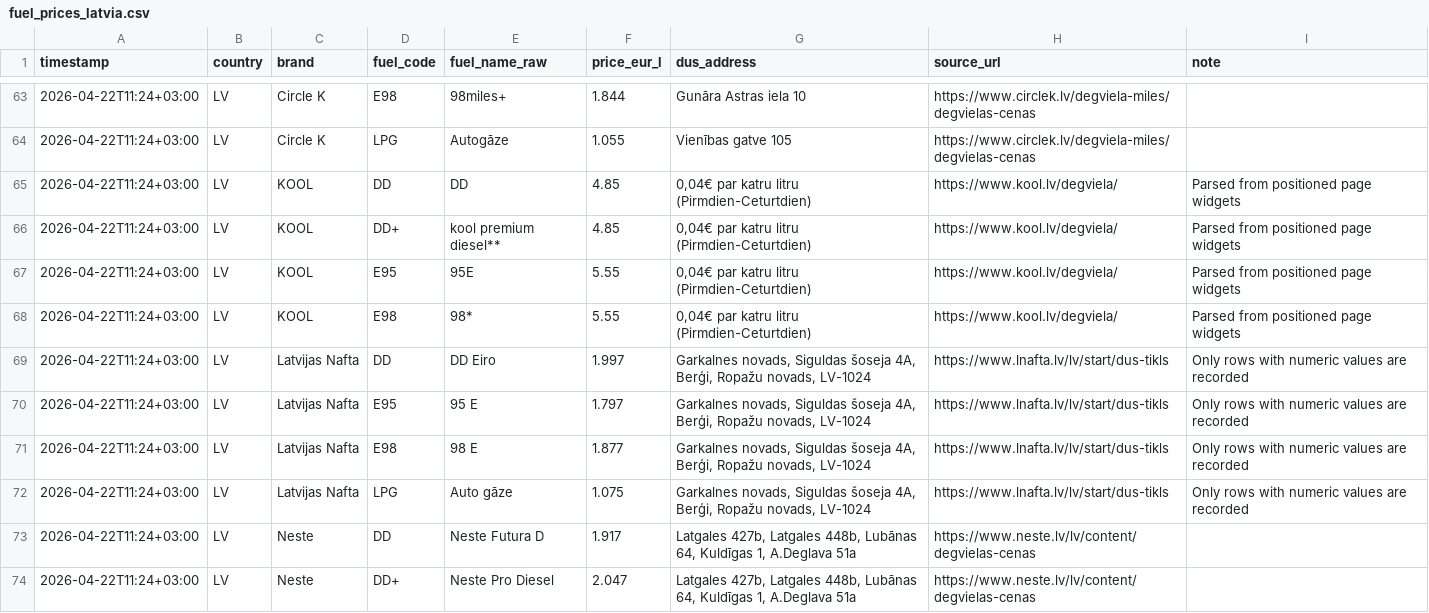
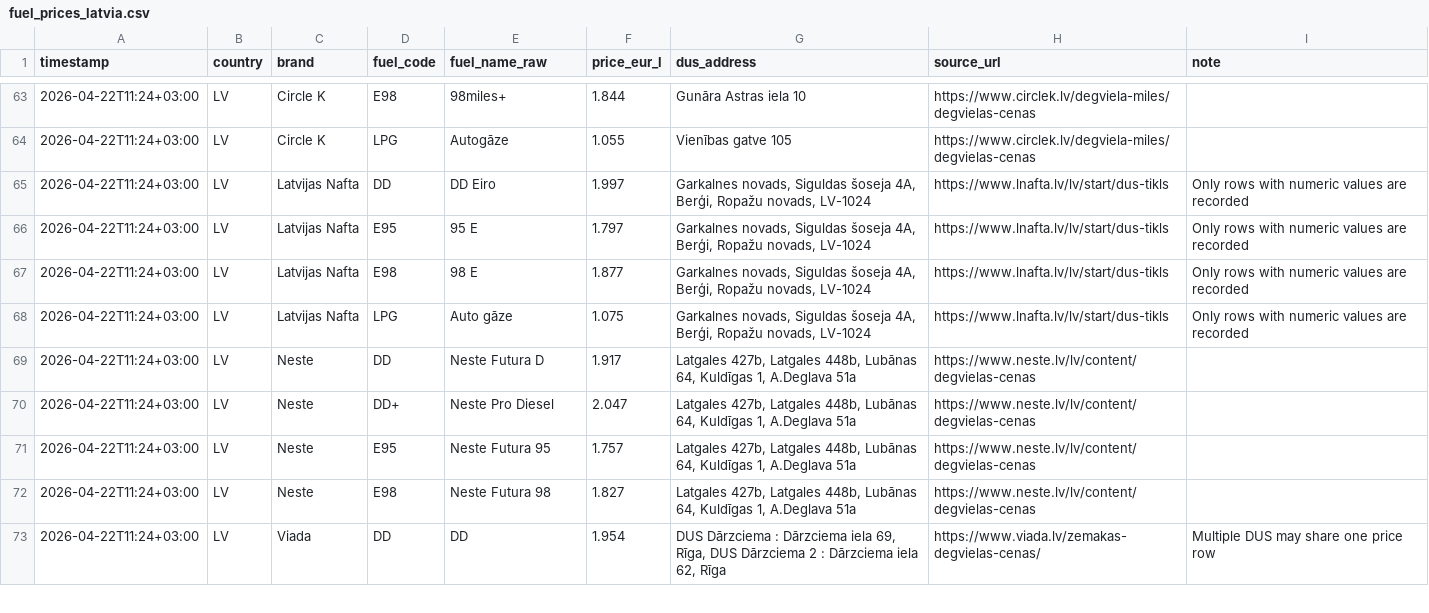
Before and after one commit to em-sig-git/fuel-retail-price-tracker-latvia, a CSV file: data/fuel_prices_latvia.csv, drawn as a sheet; only a part is shown, gaps mark what is left out; the shorter side is filled out with more unchanged rows; the diff names each change by its address in the sheet, - before the commit and + after, or states it on an @@ line.

Commit message:
Update fuel_prices_latvia.csv Removed KOOL fake prices

```diff
--- a/data/fuel_prices_latvia.csv
+++ b/data/fuel_prices_latvia.csv
-row 65: 2026-04-22T11:24+03:00 | LV | KOOL | DD | DD | 4.85 | 0,04€ par katru litru (Pirmdien-Ceturtdien) | https://www.kool.lv/degviela/ | Parsed from positioned page widgets
-row 66: 2026-04-22T11:24+03:00 | LV | KOOL | DD+ | kool premium diesel** | 4.85 | 0,04€ par katru litru (Pirmdien-Ceturtdien) | https://www.kool.lv/degviela/ | Parsed from positioned page widgets
-row 67: 2026-04-22T11:24+03:00 | LV | KOOL | E95 | 95E | 5.55 | 0,04€ par katru litru (Pirmdien-Ceturtdien) | https://www.kool.lv/degviela/ | Parsed from positioned page widgets
-row 68: 2026-04-22T11:24+03:00 | LV | KOOL | E98 | 98* | 5.55 | 0,04€ par katru litru (Pirmdien-Ceturtdien) | https://www.kool.lv/degviela/ | Parsed from positioned page widgets
```
